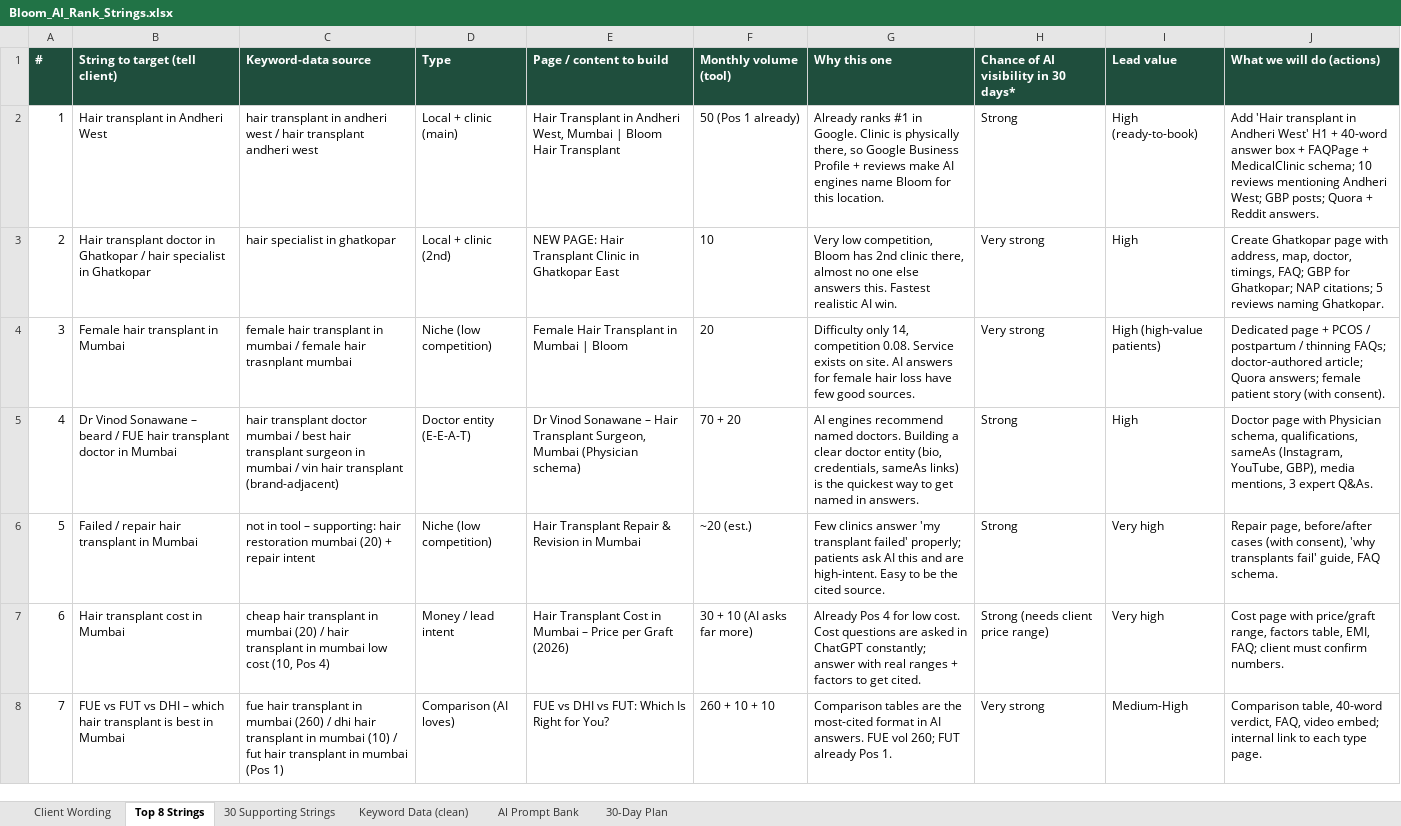
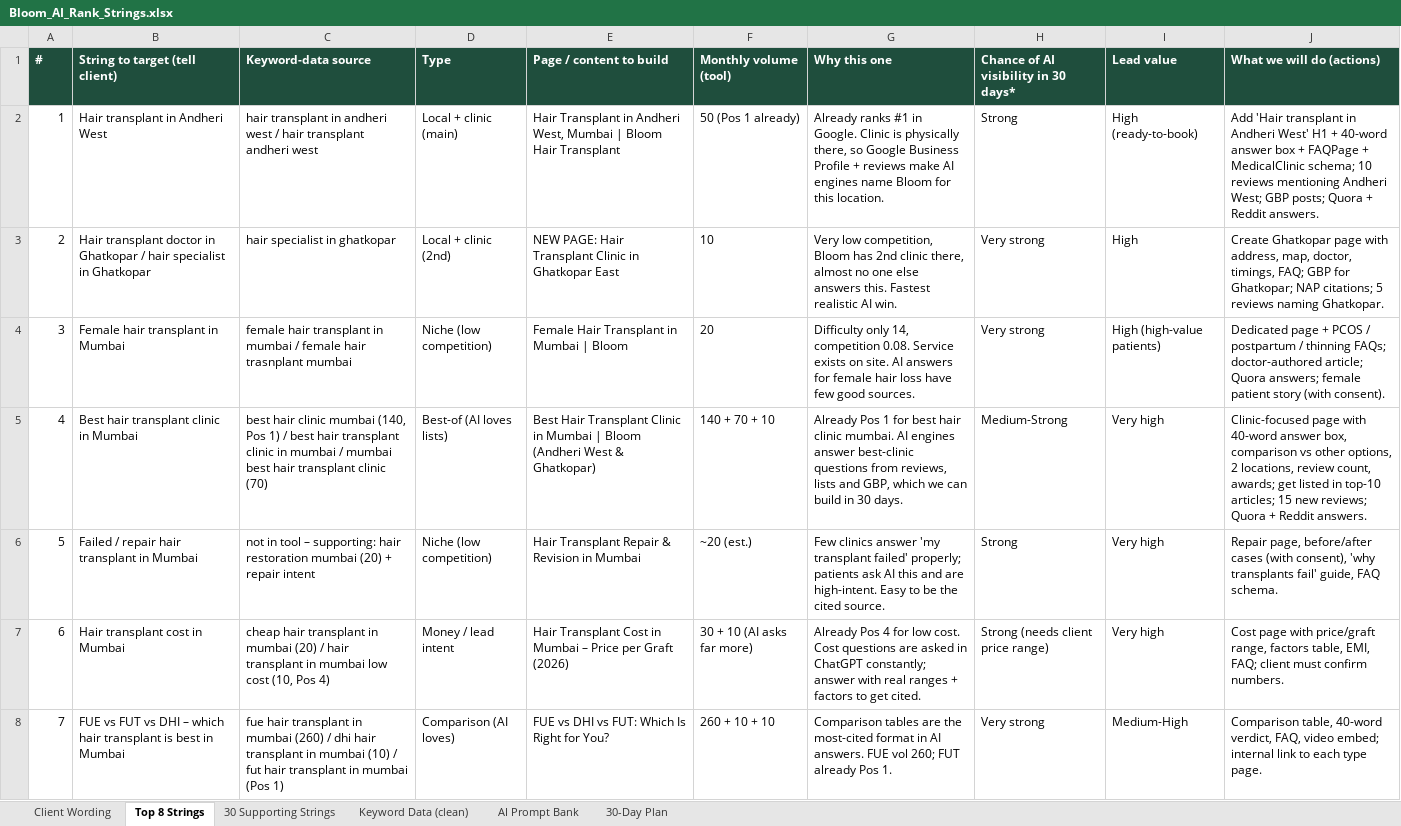
Before and after one commit to gayatriswami1991/bloom, an Excel workbook: Bloom_AI_Rank_Strings.xlsx, sheet Top 8 Strings, drawn as a sheet; only a part is shown; values as stored, in another font and other column widths than the file's, no borders; the diff names each change by its address in the sheet, - before the commit and + after, or states it on an @@ line.

```diff
--- a/Bloom_AI_Rank_Strings.xlsx (sheet Top 8 Strings)
+++ b/Bloom_AI_Rank_Strings.xlsx (sheet Top 8 Strings)
-B5 (String to target (tell client)): Dr Vinod Sonawane – beard / FUE hair transplant doctor in Mumbai
+B5 (String to target (tell client)): Best hair transplant clinic in Mumbai
-C5 (Keyword-data source): hair transplant doctor mumbai / best hair transplant surgeon in mumbai / vin hair transplant (brand-adjacent)
+C5 (Keyword-data source): best hair clinic mumbai (140, Pos 1) / best hair transplant clinic in mumbai / mumbai best hair transplant clinic (70)
-D5 (Type): Doctor entity (E-E-A-T)
+D5 (Type): Best-of (AI loves lists)
-E5 (Page / content to build): Dr Vinod Sonawane – Hair Transplant Surgeon, Mumbai (Physician schema)
+E5 (Page / content to build): Best Hair Transplant Clinic in Mumbai | Bloom (Andheri West & Ghatkopar)
-F5 (Monthly volume (tool)): 70 + 20
+F5 (Monthly volume (tool)): 140 + 70 + 10
-G5 (Why this one): AI engines recommend named doctors. Building a clear doctor entity (bio, credentials, sameAs links) is the quickest way to get named in answers.
+G5 (Why this one): Already Pos 1 for best hair clinic mumbai. AI engines answer best-clinic questions from reviews, lists and GBP, which we can build in 30 days.
-H5: Strong
+H5: Medium-Strong
-I5 (Lead value): High
+I5 (Lead value): Very high
-J5 (What we will do (actions)): Doctor page with Physician schema, qualifications, sameAs (Instagram, YouTube, GBP), media mentions, 3 expert Q&As.
+J5 (What we will do (actions)): Clinic-focused page with 40-word answer box, comparison vs other options, 2 locations, review count, awards; get listed in top-10 articles; 15 new reviews; Quora + Reddit answers.
```
Also changed, not shown: sheet AI Prompt Bank, sheet 30 Supporting Strings.
